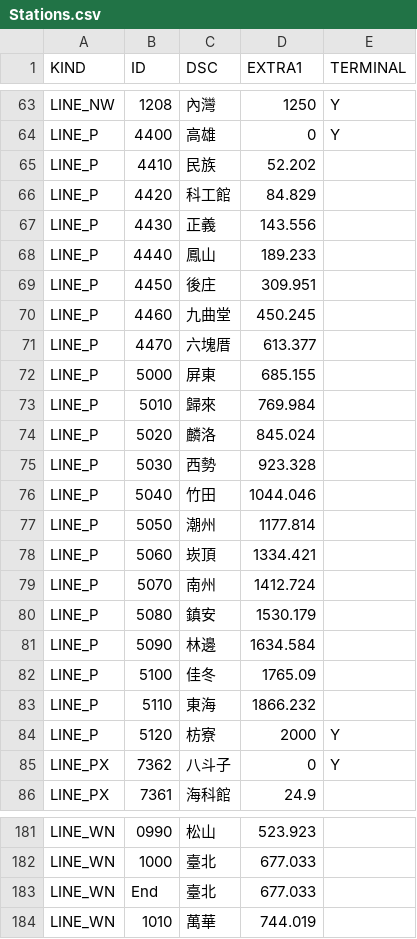
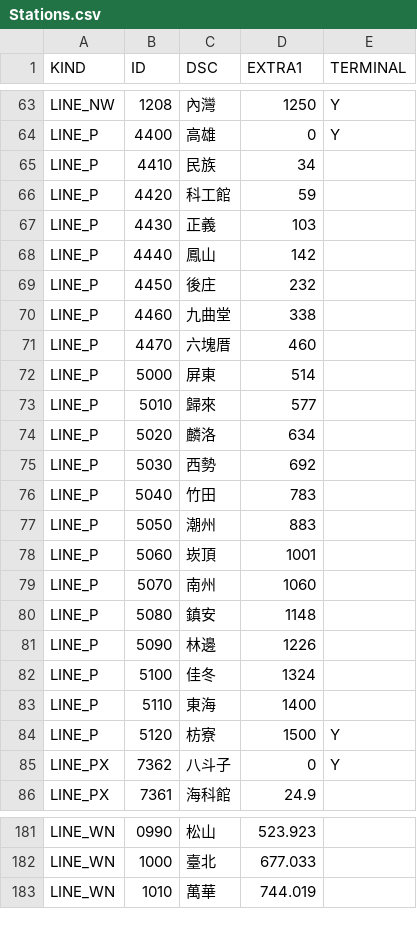
Before and after one commit to billy1125/TRA_time_space_diagram, a CSV file: CSV/Stations.csv, drawn as a sheet; only a part is shown, gaps mark what is left out; the diff covers the shown part only.

```diff
--- a/CSV/Stations.csv
+++ b/CSV/Stations.csv
@@ -64,22 +64,22 @@ LINE_NW,1208,內灣,1250,Y
 LINE_P,4400,高雄,0,Y
-LINE_P,4410,民族,52.202,
-LINE_P,4420,科工館,84.829,
-LINE_P,4430,正義,143.556,
-LINE_P,4440,鳳山,189.233,
-LINE_P,4450,後庄,309.951,
-LINE_P,4460,九曲堂,450.245,
-LINE_P,4470,六塊厝,613.377,
-LINE_P,5000,"屏東 ",685.155,
-LINE_P,5010,"歸來 ",769.984,
-LINE_P,5020,"麟洛 ",845.024,
-LINE_P,5030,"西勢 ",923.328,
-LINE_P,5040,"竹田 ",1044.046,
-LINE_P,5050,"潮州 ",1177.814,
-LINE_P,5060,"崁頂 ",1334.421,
-LINE_P,5070,"南州 ",1412.724,
-LINE_P,5080,"鎮安 ",1530.179,
-LINE_P,5090,"林邊 ",1634.584,
-LINE_P,5100,"佳冬 ",1765.09,
-LINE_P,5110,"東海 ",1866.232,
-LINE_P,5120,"枋寮 ",2000,Y
+LINE_P,4410,民族,34,
+LINE_P,4420,科工館,59,
+LINE_P,4430,正義,103,
+LINE_P,4440,鳳山,142,
+LINE_P,4450,後庄,232,
+LINE_P,4460,九曲堂,338,
+LINE_P,4470,六塊厝,460,
+LINE_P,5000,"屏東 ",514,
+LINE_P,5010,"歸來 ",577,
+LINE_P,5020,"麟洛 ",634,
+LINE_P,5030,"西勢 ",692,
+LINE_P,5040,"竹田 ",783,
+LINE_P,5050,"潮州 ",883,
+LINE_P,5060,"崁頂 ",1001,
+LINE_P,5070,"南州 ",1060,
+LINE_P,5080,"鎮安 ",1148,
+LINE_P,5090,"林邊 ",1226,
+LINE_P,5100,"佳冬 ",1324,
+LINE_P,5110,"東海 ",1400,
+LINE_P,5120,"枋寮 ",1500,Y
 LINE_PX,7362,八斗子,0,Y
@@ -182,3 +182,2 @@ LINE_WN,0990,松山,523.923,
 LINE_WN,1000,臺北,677.033,
-LINE_WN,End,臺北,677.033,
 LINE_WN,1010,萬華,744.019,
```
Also changed, not shown: 6 added rows and 15 edited cells elsewhere in this file, CSV/Route.csv, 4 other files.
